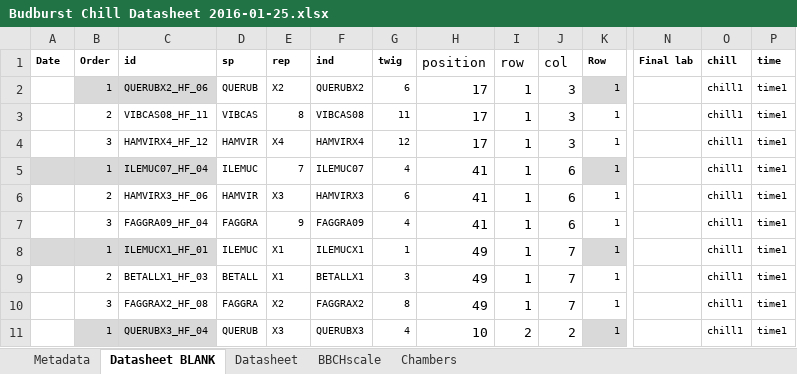
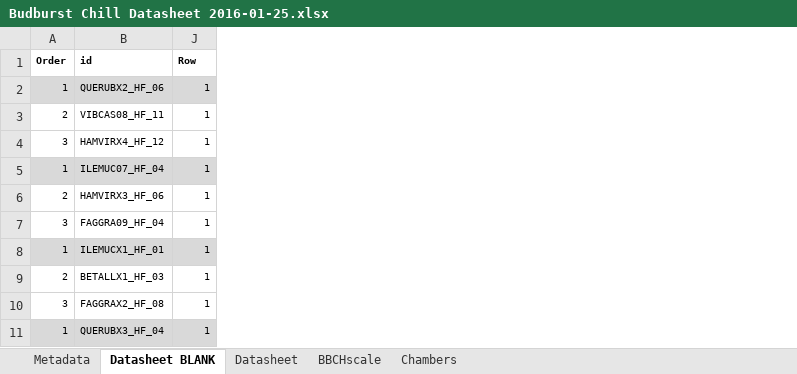
Before and after one commit to lizzieinvancouver/budchill, an Excel workbook: Budburst Chill Datasheet 2016-01-25.xlsx, sheet Datasheet BLANK, drawn as a sheet; only a part is shown, gaps mark what is left out; values as stored, in another font and other column widths than the file's, no borders; the diff names each change by its address in the sheet, - before the commit and + after, or states it on an @@ line.

Commit message:
data collection update

```diff
--- a/Budburst Chill Datasheet 2016-01-25.xlsx (sheet Datasheet BLANK)
+++ b/Budburst Chill Datasheet 2016-01-25.xlsx (sheet Datasheet BLANK)
-column A (Date), empty
@@ column D (sp) hidden, rows 2-11: QUERUB | VIBCAS | HAMVIR | ILEMUC | HAMVIR | FAGGRA | ILEMUC | BETALL | FAGGRA | QUERUB @@
@@ column E (rep) hidden, rows 2-11: X2 | 8 | X4 | 7 | X3 | 9 | X1 | X1 | X2 | X3 @@
@@ column F (ind) hidden, rows 2-11: QUERUBX2 | VIBCAS08 | HAMVIRX4 | ILEMUC07 | HAMVIRX3 | FAGGRA09 | ILEMUCX1 | BETALLX1 | FAGGRAX2 | QUERUBX3 @@
@@ column G (twig) hidden, rows 2-11: 6 | 11 | 12 | 4 | 6 | 4 | 1 | 3 | 8 | 4 @@
@@ column H (position) hidden, rows 2-11: 17 | 17 | 17 | 41 | 41 | 41 | 49 | 49 | 49 | 10 @@
@@ column I (row) hidden, rows 2-11: 1 | 1 | 1 | 1 | 1 | 1 | 1 | 1 | 1 | 2 @@
-column J (col), rows 2-11: 3 | 3 | 3 | 6 | 6 | 6 | 7 | 7 | 7 | 2
@@ column N (Final lab) hidden, empty @@
@@ column O (chill) hidden, rows 2-11: all chill1 @@
-column P (time), rows 2-11: all time1
```
